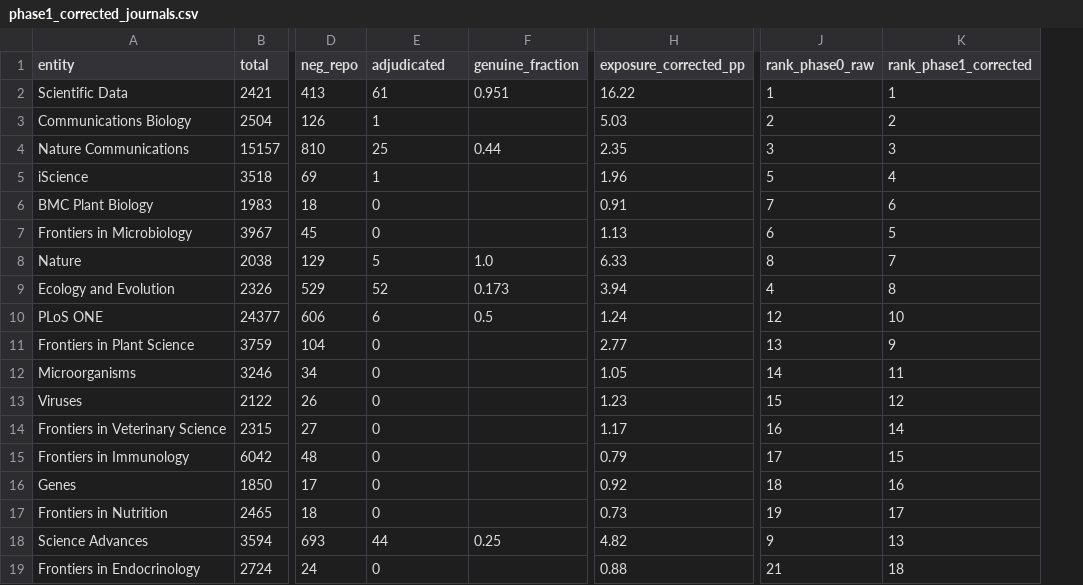
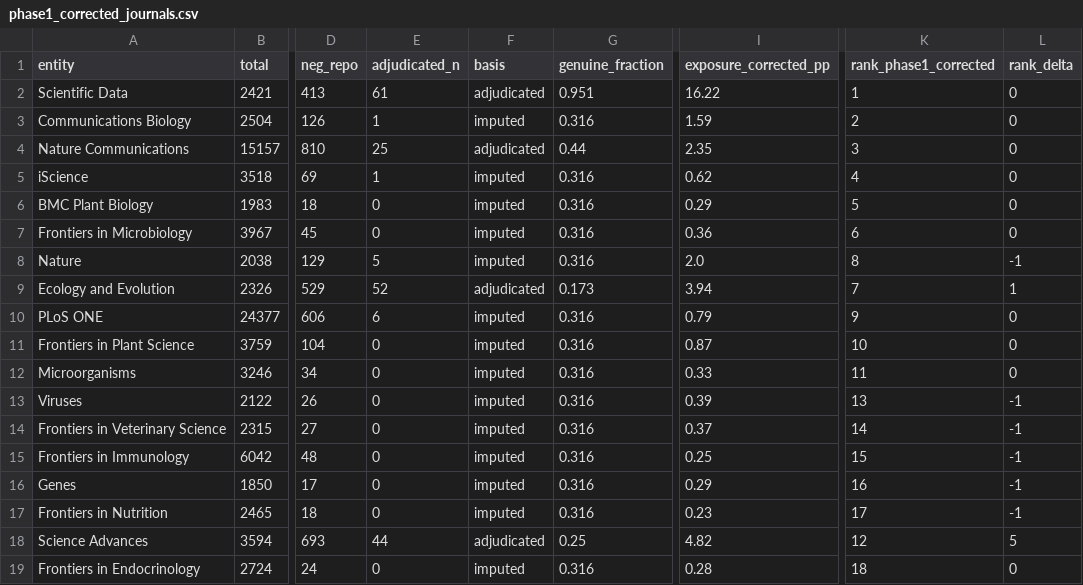
Before and after one commit to nimh-dsst/osm-preprint-2026, a CSV file: results/phase1_corrected_journals.csv, drawn as a sheet; only a part is shown, gaps mark what is left out; removed rows and columns are numbered as before the commit, all else as after; the diff covers the shown part only; the diff names each change by its address in the sheet, - before the commit and + after, or states it on an @@ line.

```diff
--- a/results/phase1_corrected_journals.csv
+++ b/results/phase1_corrected_journals.csv
+column F (basis), rows 2-19: adjudicated | imputed | adjudicated | imputed | imputed | imputed | imputed | adjudicated | imputed | imputed | imputed | imputed | imputed | imputed | imputed | imputed | adjudicated | imputed
-column J (rank_phase0_raw), rows 2-19: 1 | 2 | 3 | 5 | 7 | 6 | 8 | 4 | 12 | 13 | 14 | 15 | 16 | 17 | 18 | 19 | 9 | 21
+column L (rank_delta), rows 2-19: 0 | 0 | 0 | 0 | 0 | 0 | -1 | 1 | 0 | 0 | 0 | -1 | -1 | -1 | -1 | -1 | 5 | 0
-E1: adjudicated
+E1: adjudicated_n
-G3 (genuine_fraction): (empty)
+G3 (genuine_fraction): 0.316
-I3 (exposure_corrected_pp): 5.03
+I3 (exposure_corrected_pp): 1.59
-G5:G7 (genuine_fraction): (empty)
+G5:G7 (genuine_fraction): 0.316
-I5 (exposure_corrected_pp): 1.96
+I5 (exposure_corrected_pp): 0.62
-I6 (exposure_corrected_pp): 0.91
+I6 (exposure_corrected_pp): 0.29
-K6 (rank_phase1_corrected): 6
+K6 (rank_phase1_corrected): 5
-I7 (exposure_corrected_pp): 1.13
+I7 (exposure_corrected_pp): 0.36
-K7 (rank_phase1_corrected): 5
+K7 (rank_phase1_corrected): 6
-G8 (genuine_fraction): 1.0
+G8 (genuine_fraction): 0.316
-I8 (exposure_corrected_pp): 6.33
+I8 (exposure_corrected_pp): 2.0
-K8 (rank_phase1_corrected): 7
+K8 (rank_phase1_corrected): 8
-K9 (rank_phase1_corrected): 8
+K9 (rank_phase1_corrected): 7
-G10 (genuine_fraction): 0.5
+G10 (genuine_fraction): 0.316
-I10 (exposure_corrected_pp): 1.24
+I10 (exposure_corrected_pp): 0.79
-K10 (rank_phase1_corrected): 10
+K10 (rank_phase1_corrected): 9
-G11:G17 (genuine_fraction): (empty)
+G11:G17 (genuine_fraction): 0.316
-I11 (exposure_corrected_pp): 2.77
+I11 (exposure_corrected_pp): 0.87
-K11 (rank_phase1_corrected): 9
+K11 (rank_phase1_corrected): 10
-I12 (exposure_corrected_pp): 1.05
+I12 (exposure_corrected_pp): 0.33
-I13 (exposure_corrected_pp): 1.23
+I13 (exposure_corrected_pp): 0.39
-K13 (rank_phase1_corrected): 12
+K13 (rank_phase1_corrected): 13
-I14 (exposure_corrected_pp): 1.17
+I14 (exposure_corrected_pp): 0.37
-I15 (exposure_corrected_pp): 0.79
+I15 (exposure_corrected_pp): 0.25
-I16 (exposure_corrected_pp): 0.92
+I16 (exposure_corrected_pp): 0.29
-I17 (exposure_corrected_pp): 0.73
+I17 (exposure_corrected_pp): 0.23
-K18 (rank_phase1_corrected): 13
+K18 (rank_phase1_corrected): 12
-G19 (genuine_fraction): (empty)
+G19 (genuine_fraction): 0.316
-I19 (exposure_corrected_pp): 0.88
+I19 (exposure_corrected_pp): 0.28
```
Also changed, not shown: 127 edited cells elsewhere in this file, results/phase1_corrected_funders.csv, 2 other files.
